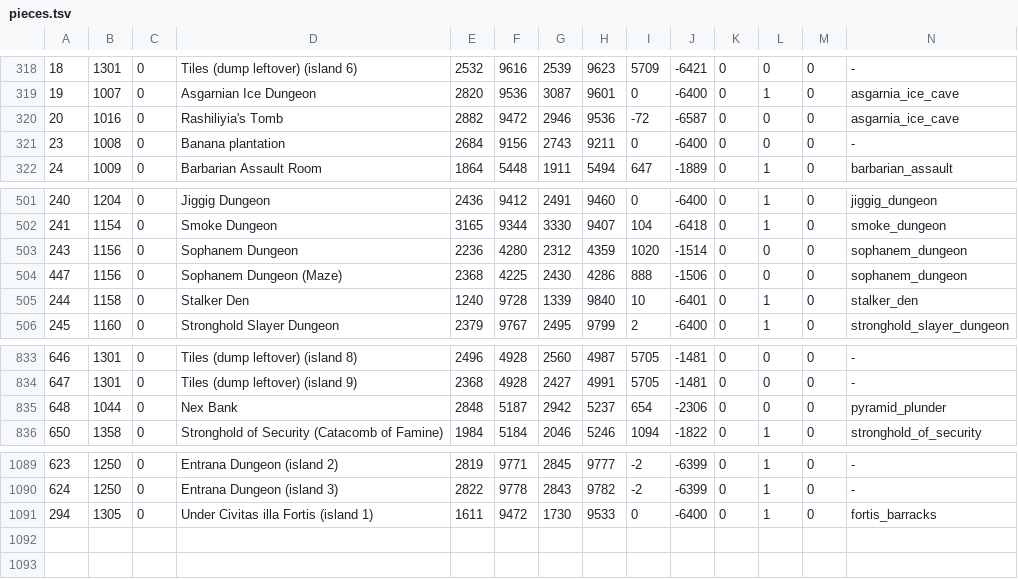
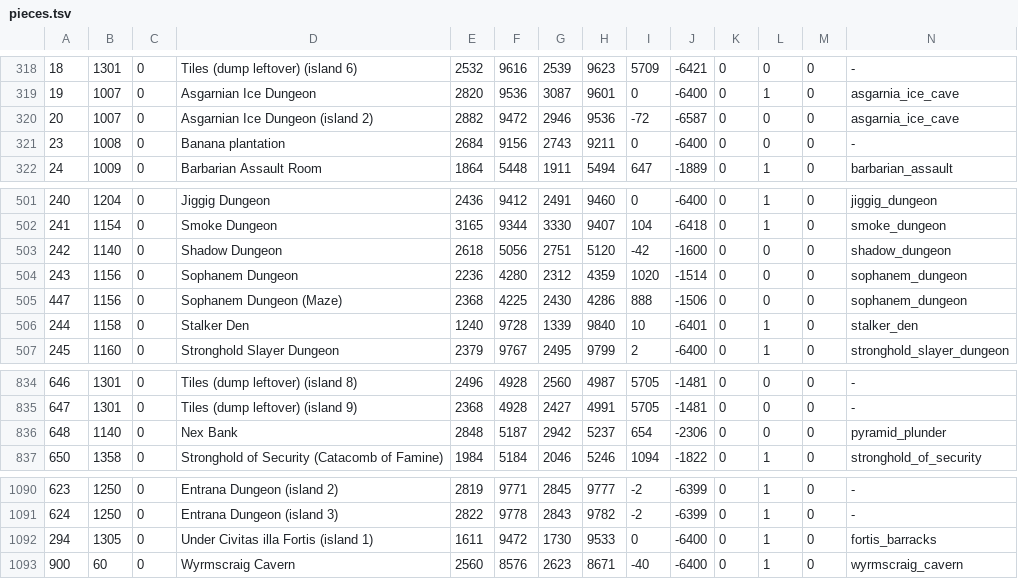
Before and after one commit to n-oost/atlas-of-gielinor, a TSV file: src/main/resources/com/bettermap/dungeons/pieces.tsv, drawn as a sheet; only a part is shown, gaps mark what is left out.

Commit message:
Update POI tooltips: compact format (<ICON> <NAME>), skilling names, and Wyrmscraig cleanup

```diff
--- a/src/main/resources/com/bettermap/dungeons/pieces.tsv
+++ b/src/main/resources/com/bettermap/dungeons/pieces.tsv
@@ -319,3 +319,3 @@
 19	1007	0	Asgarnian Ice Dungeon	2820	9536	3087	9601	0	-6400	0	1	0	asgarnia_ice_cave
-20	1016	0	Rashiliyia's Tomb	2882	9472	2946	9536	-72	-6587	0	0	0	asgarnia_ice_cave
+20	1007	0	Asgarnian Ice Dungeon (island 2)	2882	9472	2946	9536	-72	-6587	0	0	0	asgarnia_ice_cave
 23	1008	0	Banana plantation	2684	9156	2743	9211	0	-6400	0	0	0	-
@@ -502,2 +502,3 @@
 241	1154	0	Smoke Dungeon	3165	9344	3330	9407	104	-6418	0	1	0	smoke_dungeon
+242	1140	0	Shadow Dungeon	2618	5056	2751	5120	-42	-1600	0	0	0	shadow_dungeon
 243	1156	0	Sophanem Dungeon	2236	4280	2312	4359	1020	-1514	0	0	0	sophanem_dungeon
@@ -834,3 +835,3 @@
 647	1301	0	Tiles (dump leftover) (island 9)	2368	4928	2427	4991	5705	-1481	0	0	0	-
-648	1044	0	Nex Bank	2848	5187	2942	5237	654	-2306	0	0	0	pyramid_plunder
+648	1140	0	Nex Bank	2848	5187	2942	5237	654	-2306	0	0	0	pyramid_plunder
 650	1358	0	Stronghold of Security (Catacomb of Famine)	1984	5184	2046	5246	1094	-1822	0	1	0	stronghold_of_security
@@ -1091 +1092,2 @@
 294	1305	0	Under Civitas illa Fortis (island 1)	1611	9472	1730	9533	0	-6400	0	1	0	fortis_barracks
+900	60	0	Wyrmscraig Cavern	2560	8576	2623	8671	-40	-6400	0	1	0	wyrmscraig_cavern
```
Also changed, not shown: src/main/resources/com/bettermap/poi/pois.tsv, 49 other files.
